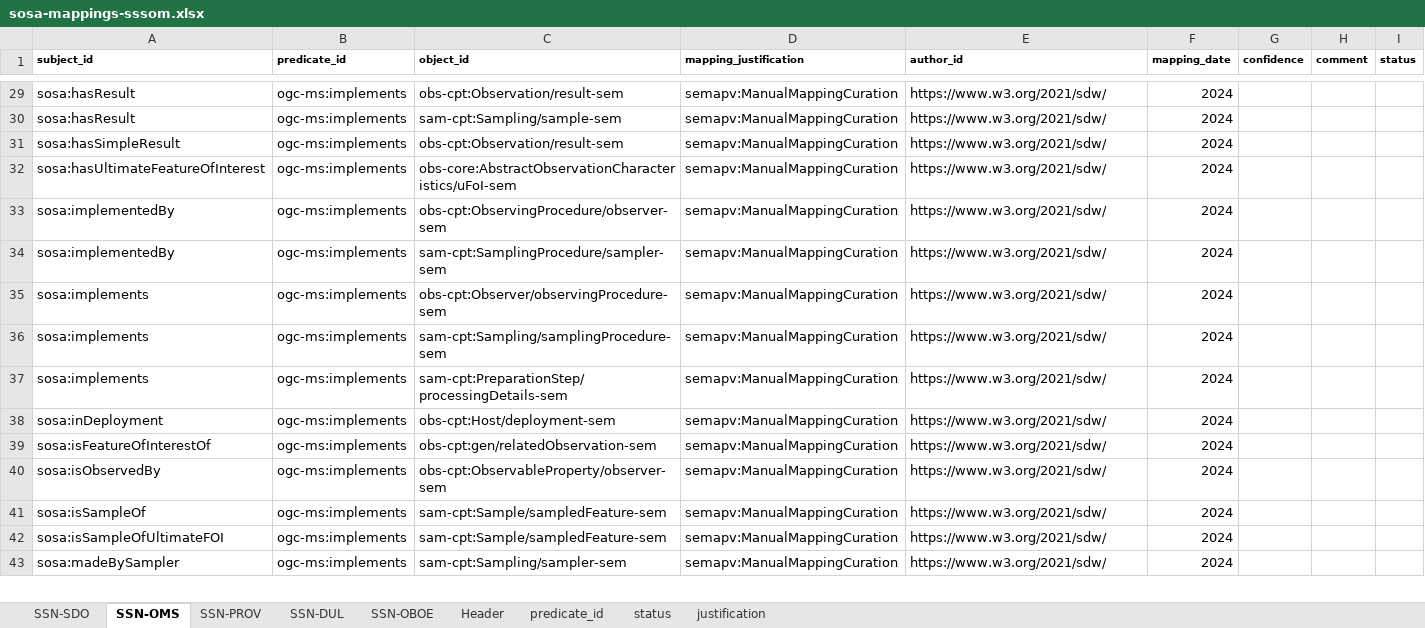
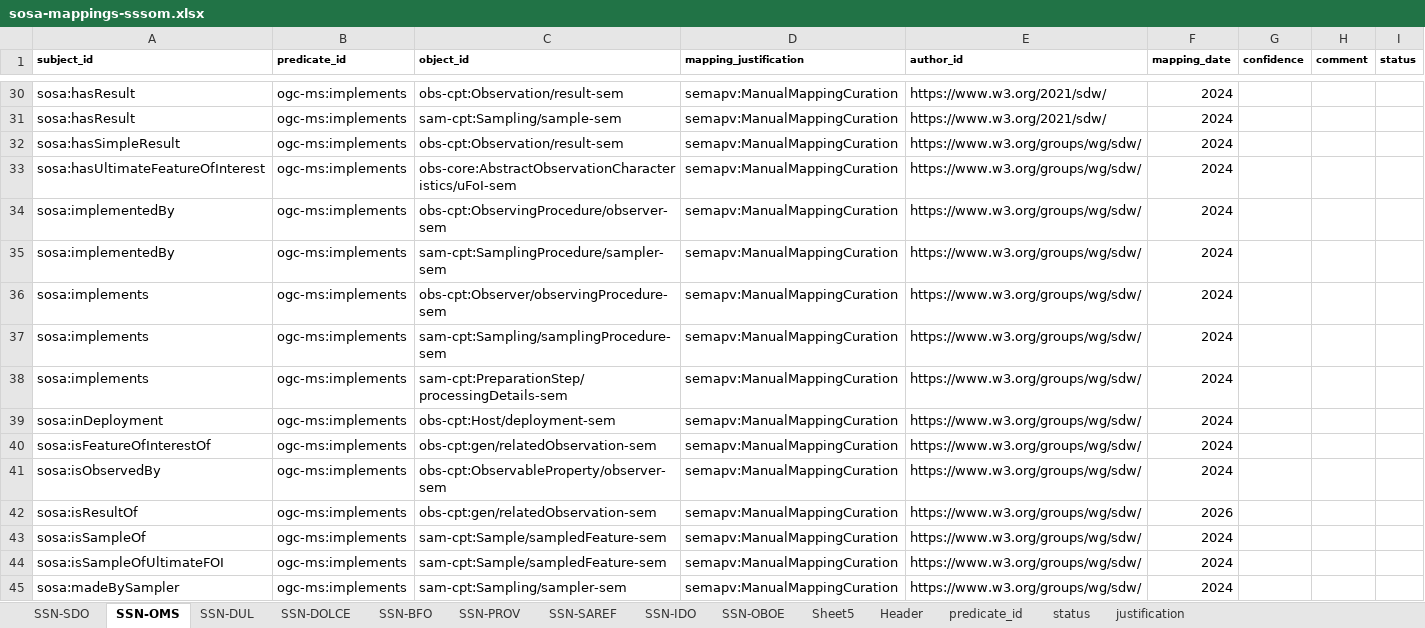
Before and after one commit to w3c/sdw-sosa-ssn, an Excel workbook: ssn/rdf/ontology/alignments/sosa-mappings-sssom.xlsx, sheet SSN-OMS, drawn as a sheet; only a part is shown, gaps mark what is left out; values as stored, in another font and other column widths than the file's, no borders; addresses are those after the commit; the diff covers the shown part only; the diff names each change by its address in the sheet, - before the commit and + after, or states it on an @@ line.

Commit message:
Excel sheet with SSSOM representation of alignments to external RDF vocabularies

```diff
--- a/ssn/rdf/ontology/alignments/sosa-mappings-sssom.xlsx (sheet SSN-OMS)
+++ b/ssn/rdf/ontology/alignments/sosa-mappings-sssom.xlsx (sheet SSN-OMS)
+sheet tab: SSN-DOLCE
+sheet tab: SSN-BFO
+sheet tab: SSN-SAREF
+sheet tab: SSN-IDO
+sheet tab: Sheet5
@@ sheet tab order changed: SSN-SDO | SSN-OMS | SSN-DUL | SSN-DOLCE | SSN-BFO | SSN-PROV | SSN-SAREF | SSN-IDO | SSN-OBOE | Sheet5 | Header | predicate_id | status | justification @@
-E32:E41 (author_id): https://www.w3.org/2021/sdw/
+E32:E41 (author_id): https://www.w3.org/groups/wg/sdw/
+row 42: sosa:isResultOf | ogc-ms:implements | obs-cpt:gen/relatedObservation-sem | semapv:ManualMappingCuration | https://www.w3.org/groups/wg/sdw/ | 2026
-E43:E45 (author_id): https://www.w3.org/2021/sdw/
+E43:E45 (author_id): https://www.w3.org/groups/wg/sdw/
```
Also changed, not shown: 8 added rows and 21 edited cells elsewhere in this sheet, sheet SSN-DUL, sheet SSN-PROV, sheet SSN-OBOE.
